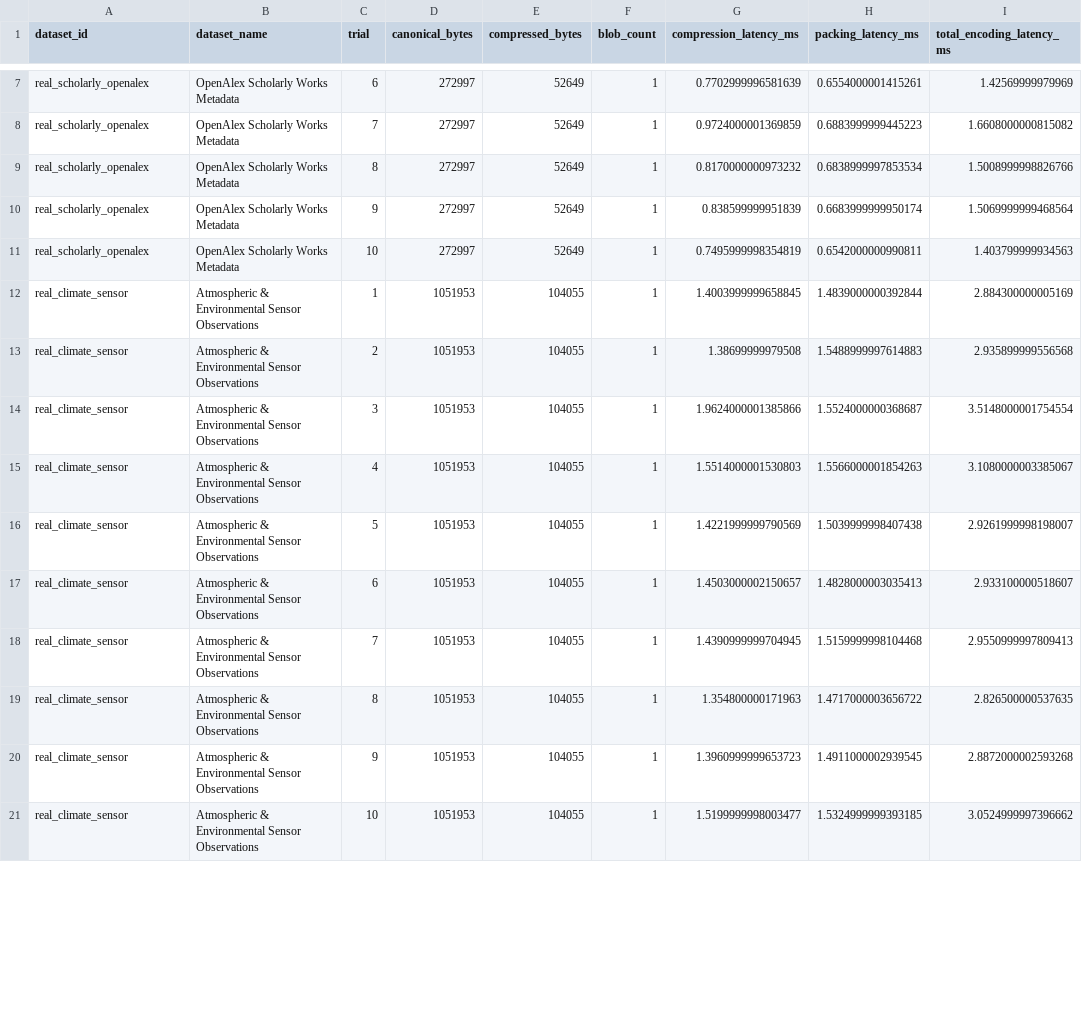
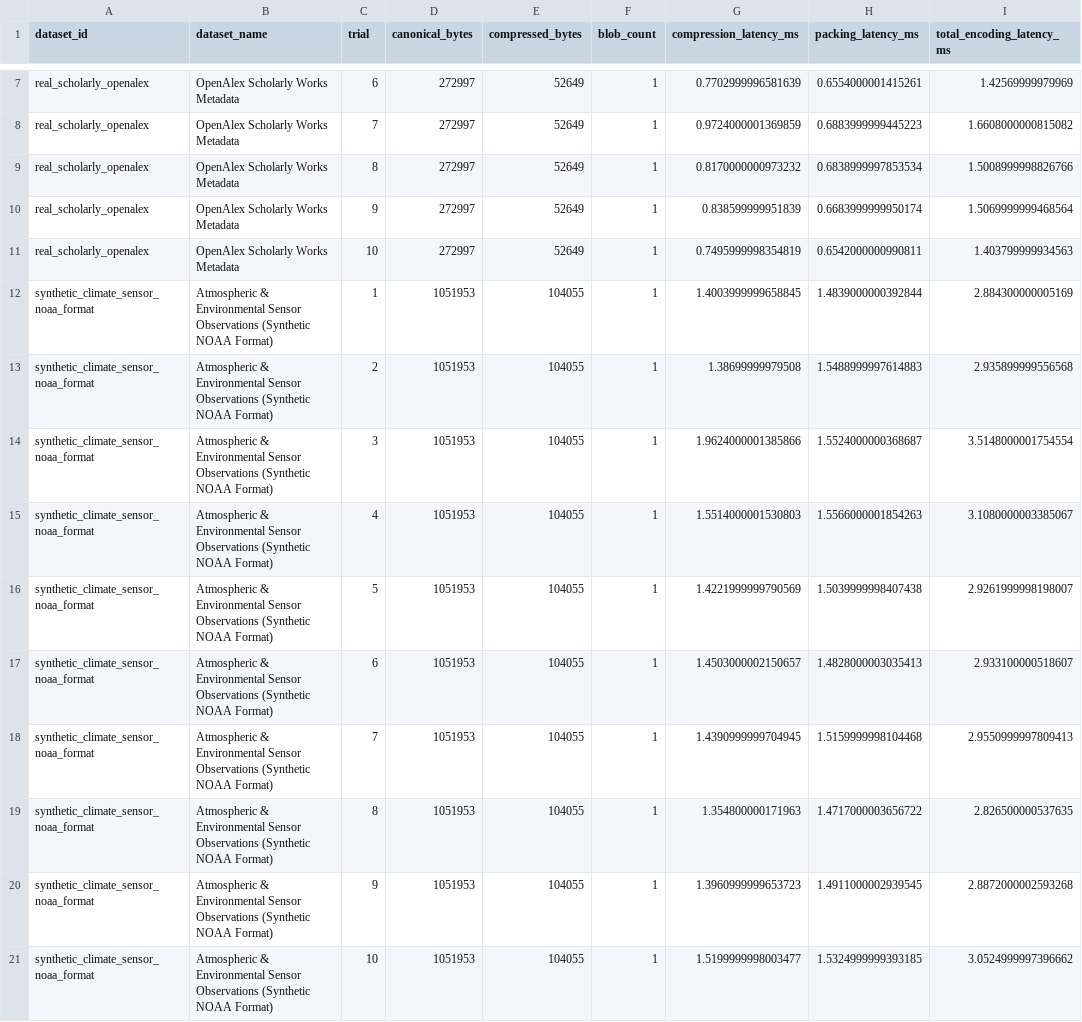
Before and after one commit to samudragupto/research-blob-da, a CSV file: benchmarks/journal-extension/local/trial_level_local_matrix.csv, drawn as a sheet; only a part is shown, gaps mark what is left out; the diff covers the shown part only; the diff names each change by its address in the sheet, - before the commit and + after, or states it on an @@ line.

```diff
--- a/benchmarks/journal-extension/local/trial_level_local_matrix.csv
+++ b/benchmarks/journal-extension/local/trial_level_local_matrix.csv
-A12:A21 (dataset_id): real_climate_sensor
+A12:A21 (dataset_id): synthetic_climate_sensor_noaa_format
-B12:B21 (dataset_name): …Sensor Observations
+B12:B21 (dataset_name): …Sensor Observations (Synthetic NOAA Format)
```
Also changed, not shown: 20 edited cells elsewhere in this file, benchmarks/journal-extension/local/summary_local_matrix.csv, 4 other files.
